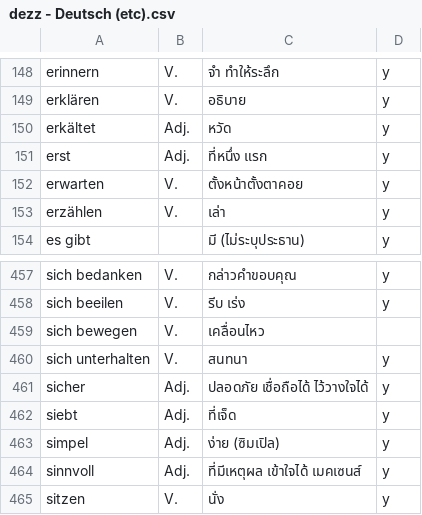
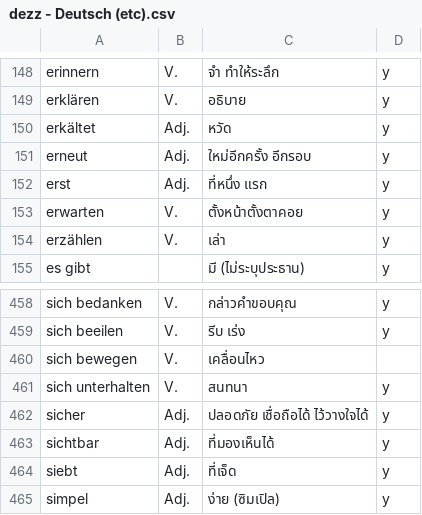
Before and after one commit to ponlawat-w/anki-collection, a CSV file: dezz - Deutsch (etc).csv, drawn as a sheet; only a part is shown, gaps mark what is left out; the shorter side is filled out with more unchanged rows.

```diff
--- a/dezz - Deutsch (etc).csv
+++ b/dezz - Deutsch (etc).csv
@@ -150,2 +150,3 @@ erklären,V.,อธิบาย,y
 erkältet,Adj.,หวัด,y
+erneut,Adj.,ใหม่อีกครั้ง อีกรอบ,y
 erst,Adj.,ที่หนึ่ง แรก,y
@@ -461,2 +462,3 @@ sich unterhalten,V.,สนทนา,y
 sicher,Adj.,ปลอดภัย เชื่อถือได้ ไว้วางใจได้,y
+sichtbar,Adj.,ที่มองเห็นได้,y
 siebt,Adj.,ที่เจ็ด,y
```
Also changed, not shown: desz - Deutsch (Satz).csv, frph - Français (phrases).csv, 7 other files.
